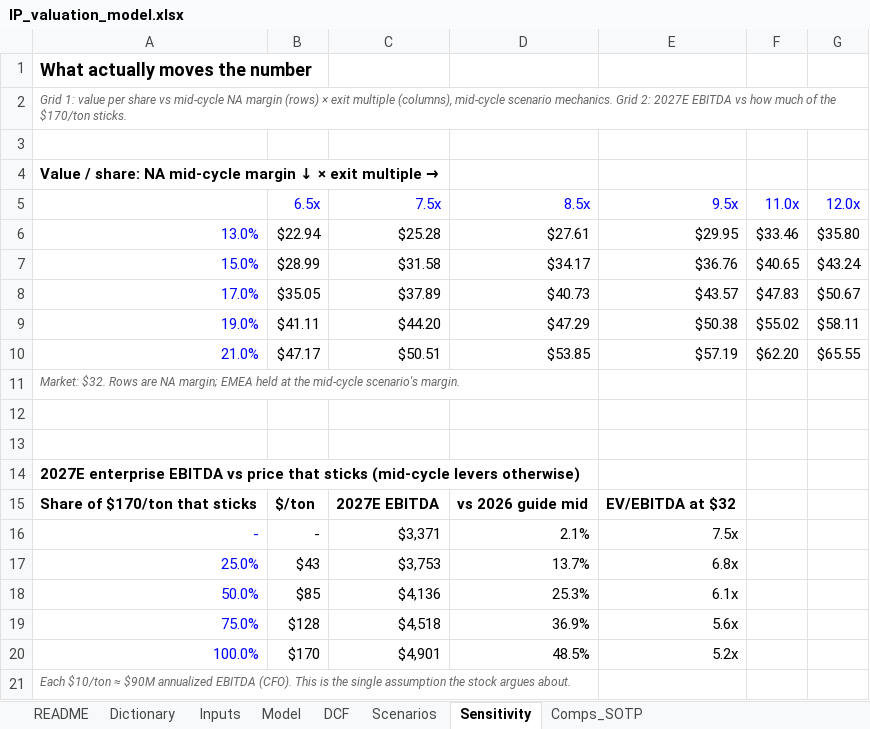
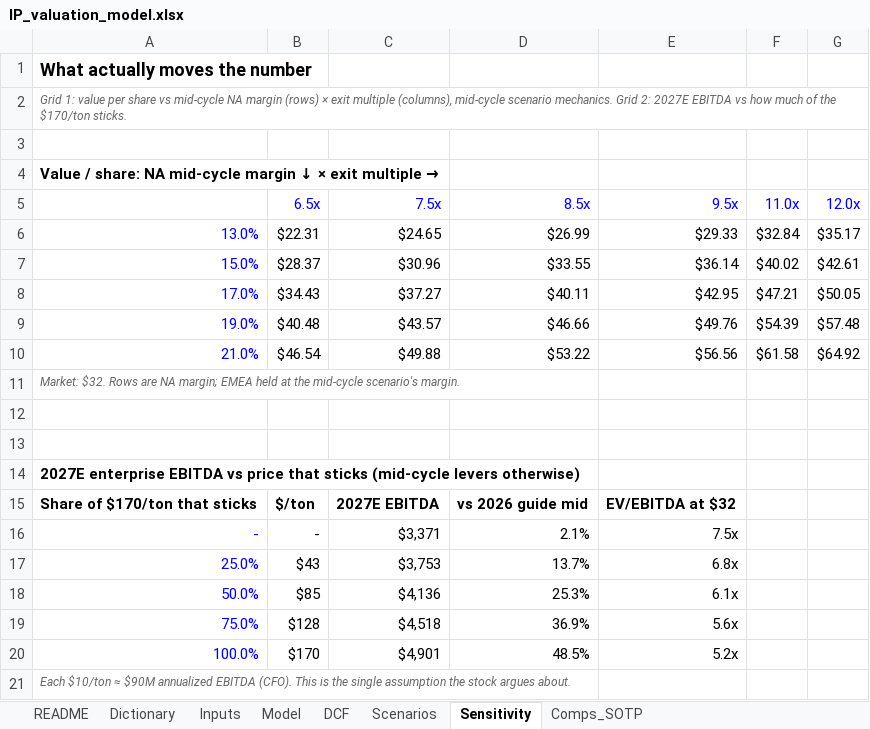
Before and after one commit to justfetz/justfetz.github.io, an Excel workbook: models/ip-valuation/IP_valuation_model.xlsx, sheet Sensitivity, drawn as a sheet; values as stored, in another font and other column widths than the file's, no borders; the diff names each change by its address in the sheet, - before the commit and + after, or states it on an @@ line.

```diff
--- a/models/ip-valuation/IP_valuation_model.xlsx (sheet Sensitivity)
+++ b/models/ip-valuation/IP_valuation_model.xlsx (sheet Sensitivity)
-B6 (6.5x): $22.94
+B6 (6.5x): $22.31
-C6 (7.5x): $25.28
+C6 (7.5x): $24.65
-D6 (8.5x): $27.61
+D6 (8.5x): $26.99
-E6 (9.5x): $29.95
+E6 (9.5x): $29.33
-F6 (11.0x): $33.46
+F6 (11.0x): $32.84
-G6 (12.0x): $35.80
+G6 (12.0x): $35.17
-B7 (6.5x): $28.99
+B7 (6.5x): $28.37
-C7 (7.5x): $31.58
+C7 (7.5x): $30.96
-D7 (8.5x): $34.17
+D7 (8.5x): $33.55
-E7 (9.5x): $36.76
+E7 (9.5x): $36.14
-F7 (11.0x): $40.65
+F7 (11.0x): $40.02
-G7 (12.0x): $43.24
+G7 (12.0x): $42.61
-B8 (6.5x): $35.05
+B8 (6.5x): $34.43
-C8 (7.5x): $37.89
+C8 (7.5x): $37.27
-D8 (8.5x): $40.73
+D8 (8.5x): $40.11
-E8 (9.5x): $43.57
+E8 (9.5x): $42.95
-F8 (11.0x): $47.83
+F8 (11.0x): $47.21
-G8 (12.0x): $50.67
+G8 (12.0x): $50.05
-B9 (6.5x): $41.11
+B9 (6.5x): $40.48
-C9 (7.5x): $44.20
+C9 (7.5x): $43.57
-D9 (8.5x): $47.29
+D9 (8.5x): $46.66
-E9 (9.5x): $50.38
+E9 (9.5x): $49.76
-F9 (11.0x): $55.02
+F9 (11.0x): $54.39
-G9 (12.0x): $58.11
+G9 (12.0x): $57.48
-B10 (6.5x): $47.17
+B10 (6.5x): $46.54
-C10 (7.5x): $50.51
+C10 (7.5x): $49.88
-D10 (8.5x): $53.85
+D10 (8.5x): $53.22
-E10 (9.5x): $57.19
+E10 (9.5x): $56.56
-F10 (11.0x): $62.20
+F10 (11.0x): $61.58
-G10 (12.0x): $65.55
+G10 (12.0x): $64.92
```
Also changed, not shown: sheet Inputs, sheet Scenarios, sheet Dictionary, sheet Comps_SOTP, sheet DCF, formulas that keep their value, 17 other files.
